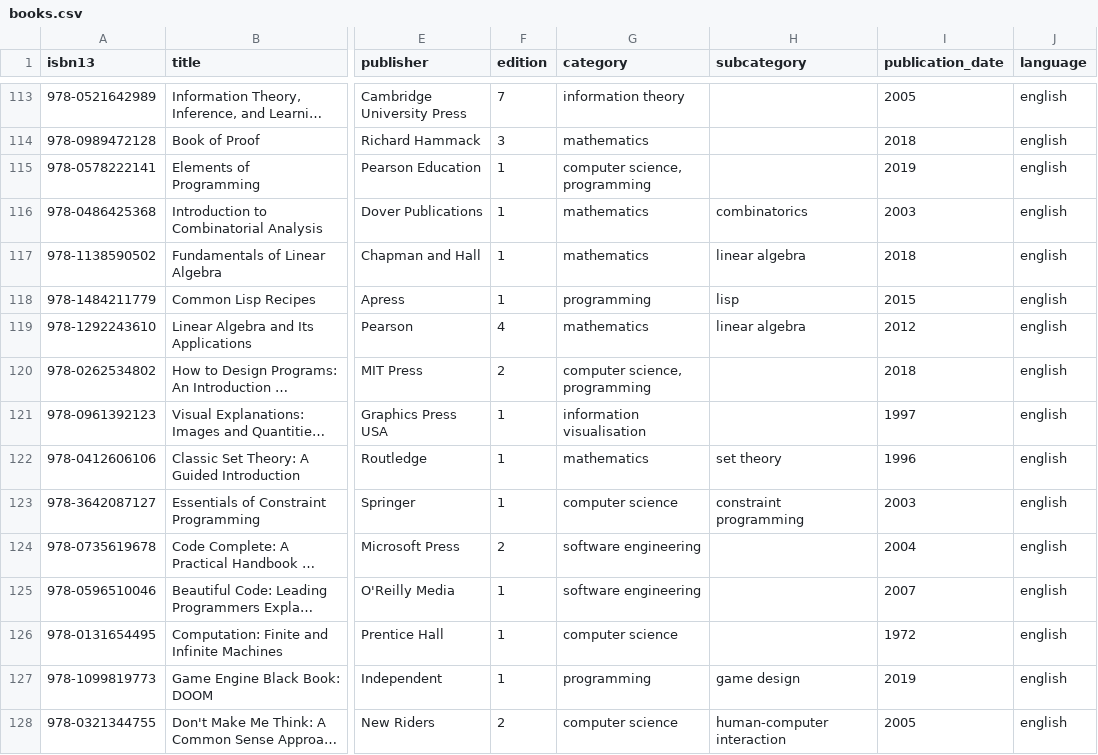
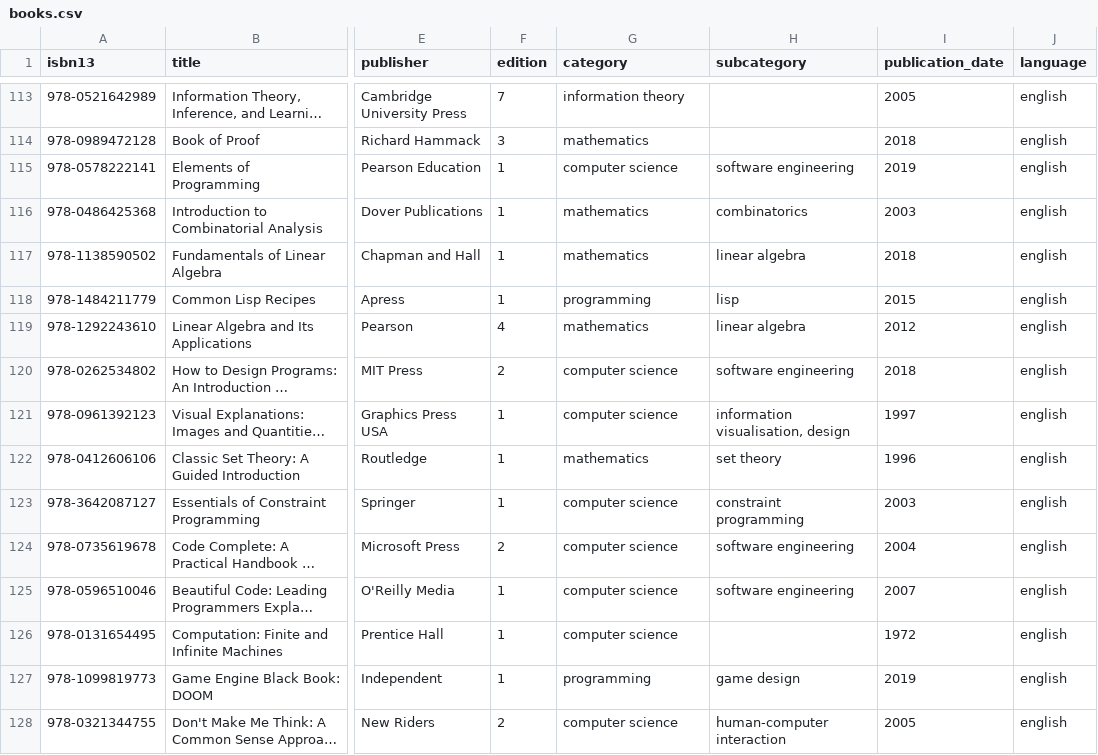
Before and after one commit to ajw998/books, a CSV file: books.csv, drawn as a sheet; only a part is shown, gaps mark what is left out; long unchanged cells end in …; the diff covers the shown part only; the diff names each change by its address in the sheet, - before the commit and + after, or states it on an @@ line.

```diff
--- a/books.csv
+++ b/books.csv
-G115 (category): computer science, programming
+G115 (category): computer science
-H115 (subcategory): (empty)
+H115 (subcategory): software engineering
-G120 (category): computer science, programming
+G120 (category): computer science
-H120 (subcategory): (empty)
+H120 (subcategory): software engineering
-G121 (category): information visualisation
+G121 (category): computer science
-H121 (subcategory): (empty)
+H121 (subcategory): information visualisation, design
-G124:G125 (category): software engineering
+G124:G125 (category): computer science
-H124:H125 (subcategory): (empty)
+H124:H125 (subcategory): software engineering
```
Also changed, not shown: 12 added rows and 22 edited cells elsewhere in this file.
